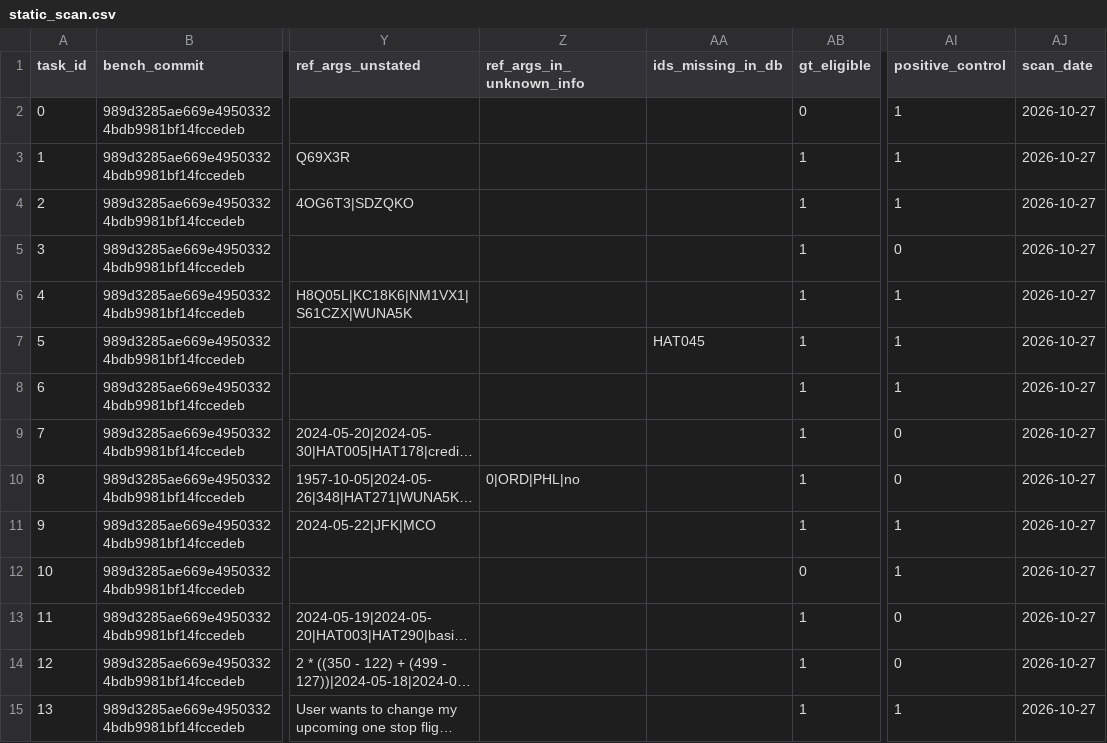
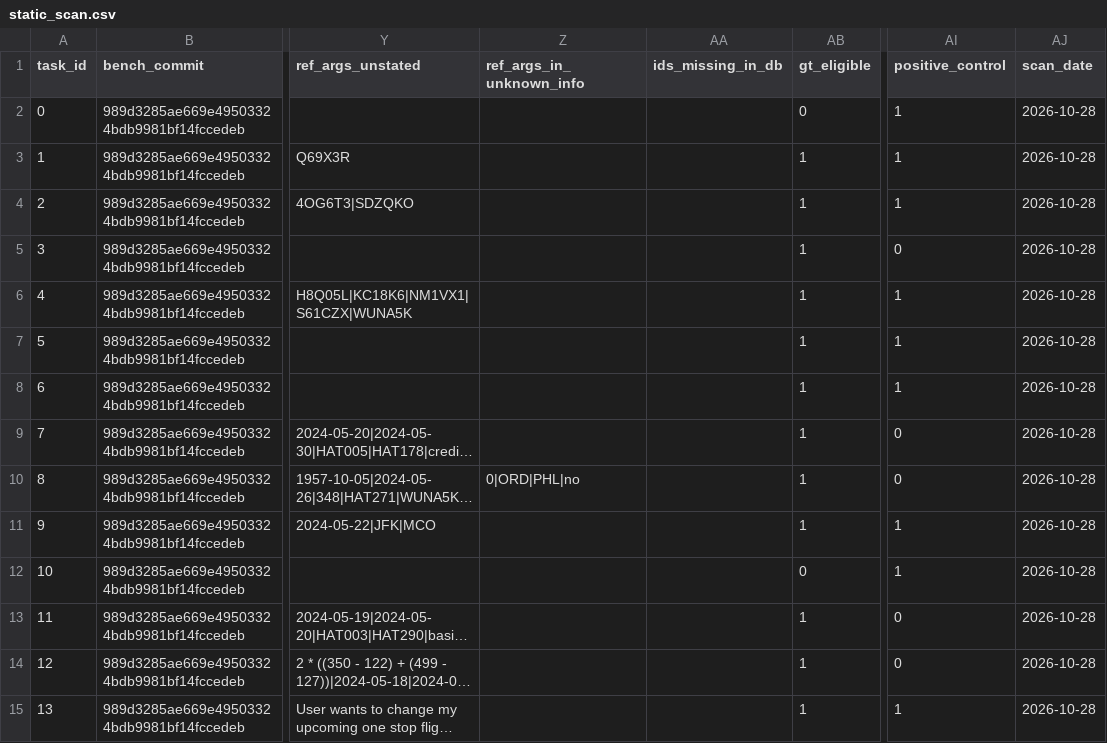
Before and after one commit to Scienceconsult94/AI_safety_project, a CSV file: results/static_scan.csv, drawn as a sheet; only a part is shown, gaps mark what is left out; long unchanged cells end in …; the diff covers the shown part only; the diff names each change by its address in the sheet, - before the commit and + after, or states it on an @@ line.

Commit message:
static_scan.py: the six-character reservation-id pattern also matched flight numbers (hat266), so existing flights were listed as missing ids (tasks 5, 27, 29, 30); found by two rest-batch reviewers. The column is only the starting hint for check 4d and feeds no row; all four tasks have reviewer 4d = 0. Re-run: no other column changed

```diff
--- a/results/static_scan.csv
+++ b/results/static_scan.csv
-AJ2:AJ15 (scan_date): 2026-10-27
+AJ2:AJ15 (scan_date): 2026-10-28
-AA7 (ids_missing_in_db): HAT045
+AA7 (ids_missing_in_db): (empty)
```
Also changed, not shown: 39 edited cells elsewhere in this file, 1 other file.
